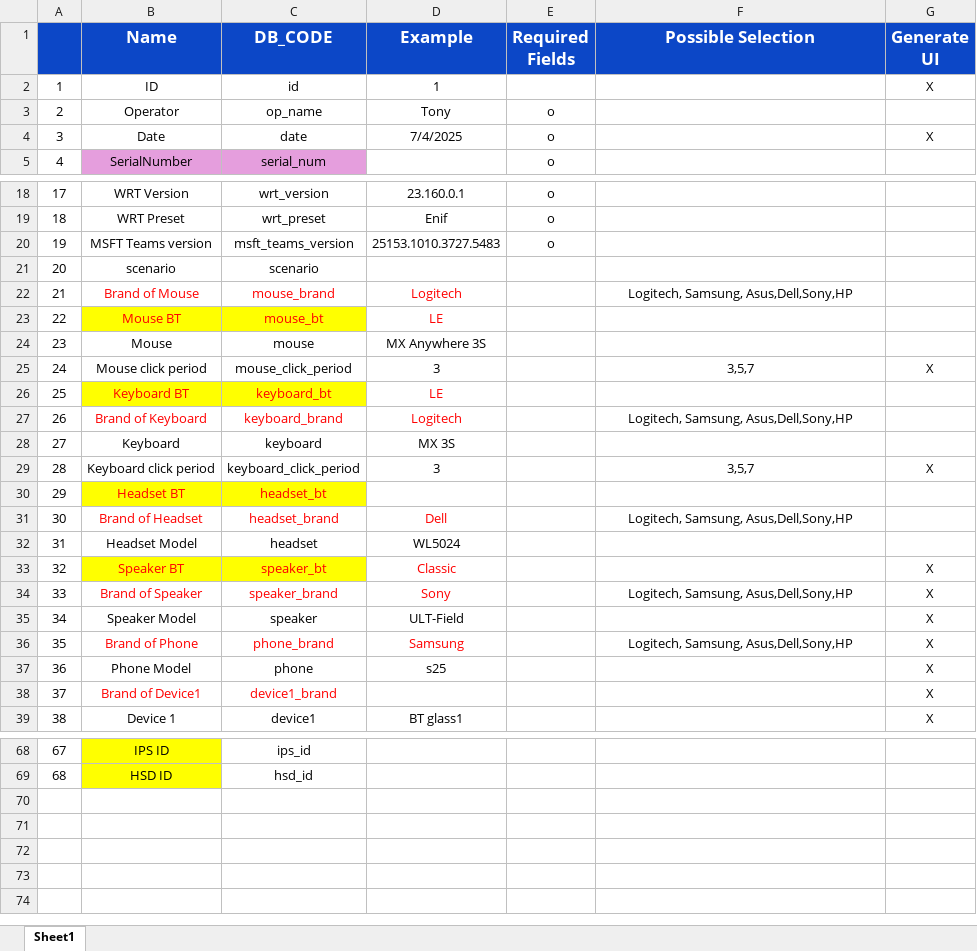
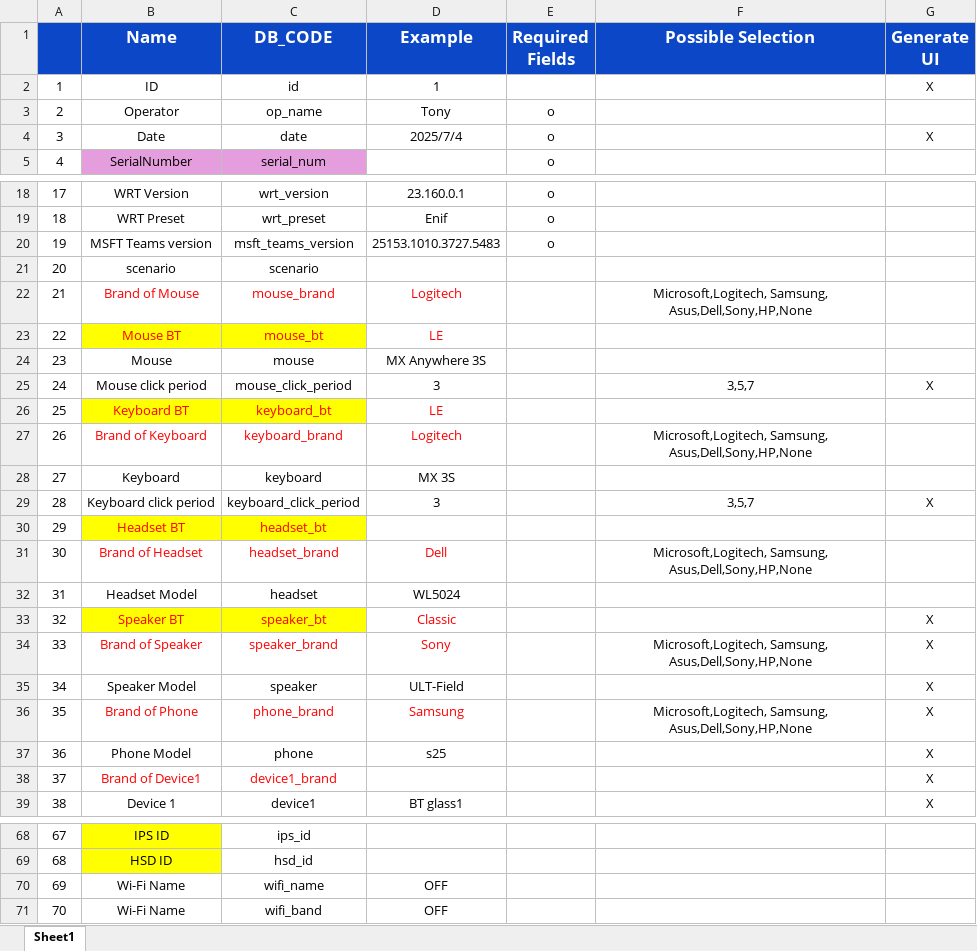
Before and after one commit to benlai810122/auto_test, an Excel workbook: user_exp_auto_test_ui/database_data.xlsx, sheet Sheet1, drawn as a sheet; only a part is shown, gaps mark what is left out; values as stored, in another font and other column widths than the file's, no borders; charts and pictures not drawn; the diff covers the shown part only; the diff names each change by its address in the sheet, - before the commit and + after, or states it on an @@ line.

Commit message:
[UEAT] New WRT dump mechanism and some modification
1.implement a new wrt log dump mechanism
2.database add wifi name and band

```diff
--- a/user_exp_auto_test_ui/database_data.xlsx (sheet Sheet1)
+++ b/user_exp_auto_test_ui/database_data.xlsx (sheet Sheet1)
-D4 (Example): 7/4/2025
+D4 (Example): 2025/7/4
-F22 (Possible Selection): Logitech, Samsung, Asus,Dell,Sony,HP
+F22 (Possible Selection): Microsoft,Logitech, Samsung, Asus,Dell,Sony,HP,None
-F27 (Possible Selection): Logitech, Samsung, Asus,Dell,Sony,HP
+F27 (Possible Selection): Microsoft,Logitech, Samsung, Asus,Dell,Sony,HP,None
-F31 (Possible Selection): Logitech, Samsung, Asus,Dell,Sony,HP
+F31 (Possible Selection): Microsoft,Logitech, Samsung, Asus,Dell,Sony,HP,None
-F34 (Possible Selection): Logitech, Samsung, Asus,Dell,Sony,HP
+F34 (Possible Selection): Microsoft,Logitech, Samsung, Asus,Dell,Sony,HP,None
-F36 (Possible Selection): Logitech, Samsung, Asus,Dell,Sony,HP
+F36 (Possible Selection): Microsoft,Logitech, Samsung, Asus,Dell,Sony,HP,None
+row 70: 69 | Wi-Fi Name | wifi_name | OFF
+row 71: 70 | Wi-Fi Name | wifi_band | OFF
```
Also changed, not shown: 2 edited cells elsewhere in this sheet, charts or pictures, 10 other files.
